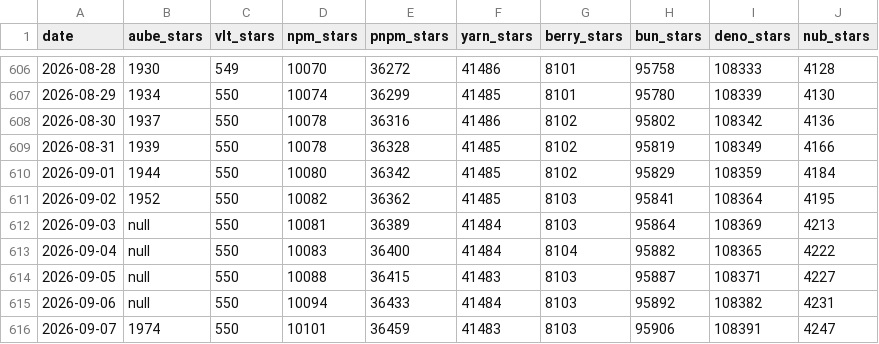
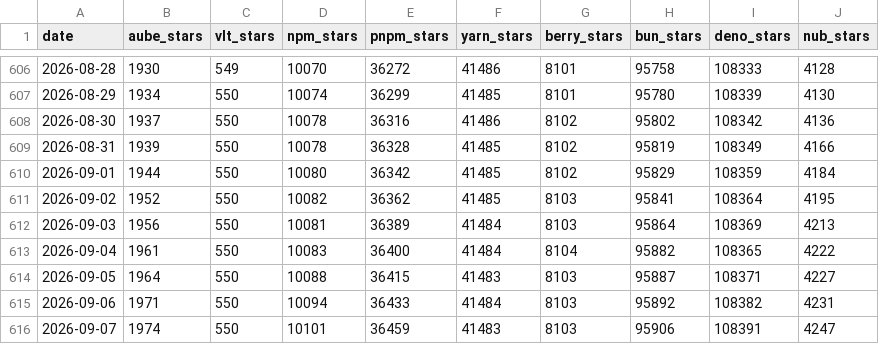
Before and after one commit to jdx/mise-analytics, a CSV file: aube-competitors.csv, drawn as a sheet; only a part is shown, gaps mark what is left out.

Commit message:
fix: restore aube star history after transfer

```diff
--- a/aube-competitors.csv
+++ b/aube-competitors.csv
@@ -611,6 +611,6 @@ date,aube_stars,vlt_stars,npm_stars,pnpm_stars,yarn_stars,berry_stars,bun_stars,
 2026-09-02,1952,550,10082,36362,41485,8103,95841,108364,4195
-2026-09-03,null,550,10081,36389,41484,8103,95864,108369,4213
-2026-09-04,null,550,10083,36400,41484,8104,95882,108365,4222
-2026-09-05,null,550,10088,36415,41483,8103,95887,108371,4227
-2026-09-06,null,550,10094,36433,41484,8103,95892,108382,4231
+2026-09-03,1956,550,10081,36389,41484,8103,95864,108369,4213
+2026-09-04,1961,550,10083,36400,41484,8104,95882,108365,4222
+2026-09-05,1964,550,10088,36415,41483,8103,95887,108371,4227
+2026-09-06,1971,550,10094,36433,41484,8103,95892,108382,4231
 2026-09-07,1974,550,10101,36459,41483,8103,95906,108391,4247
```
